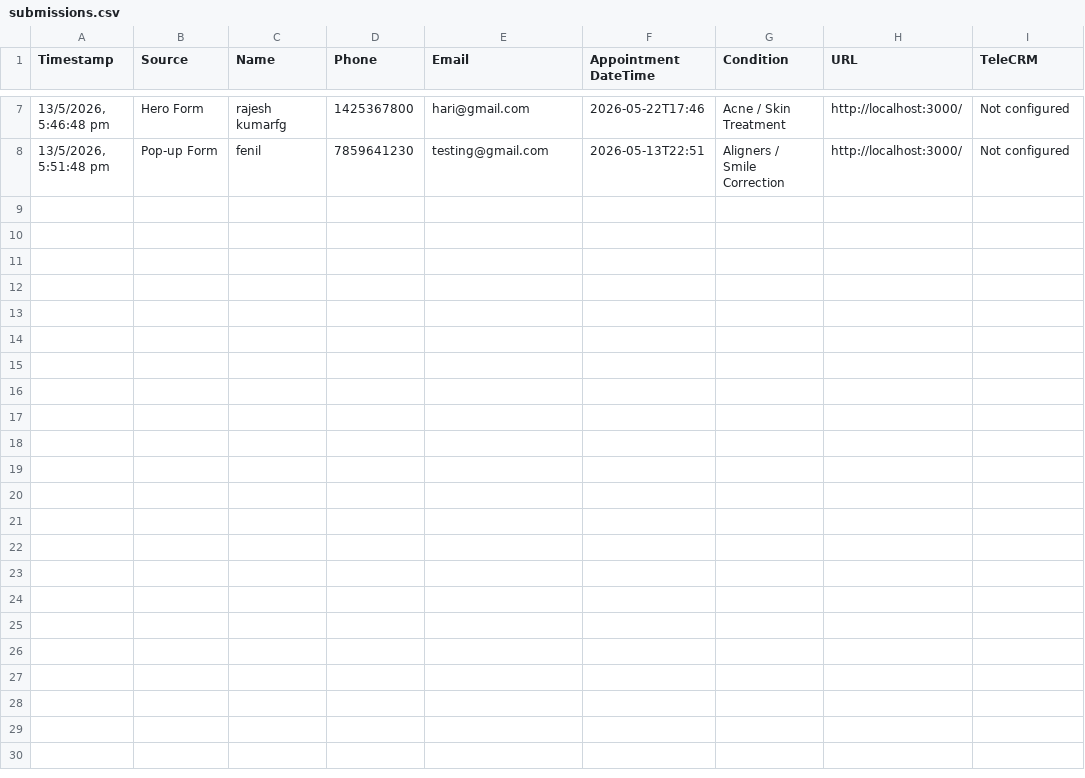
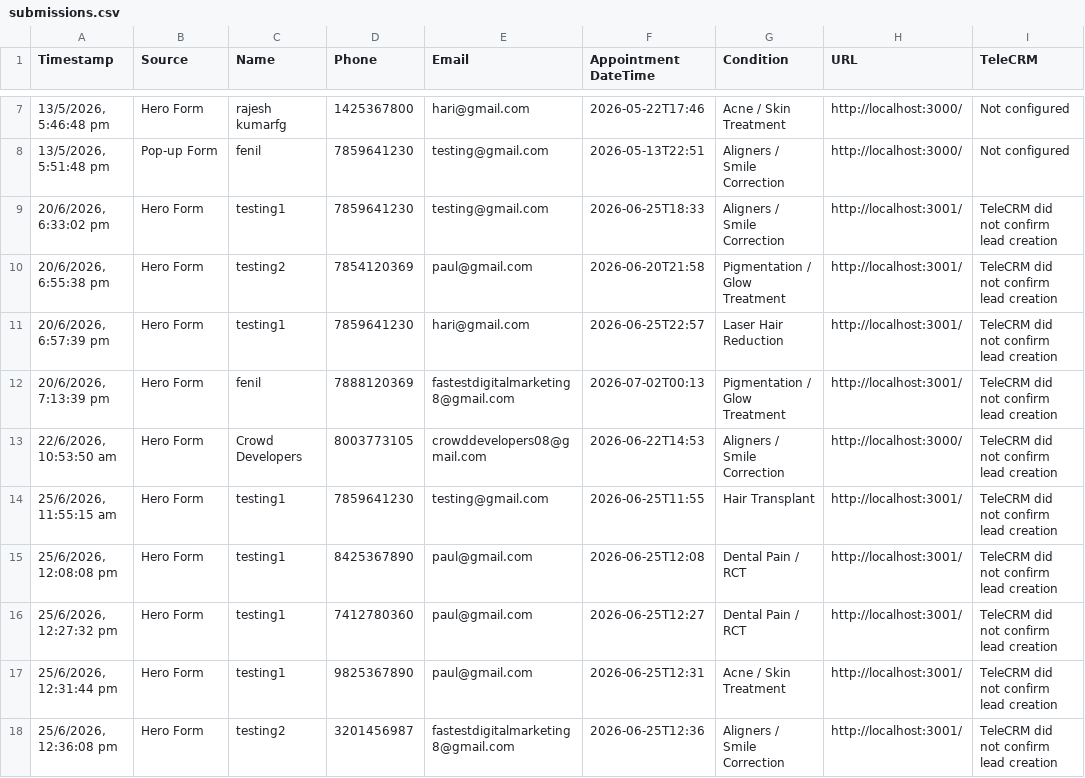
Before and after one commit to crowddevelopers08-arch/hairograft, a CSV file: data/submissions.csv, drawn as a sheet; only a part is shown, gaps mark what is left out; the diff names each change by its address in the sheet, - before the commit and + after, or states it on an @@ line.

```diff
--- a/data/submissions.csv
+++ b/data/submissions.csv
+row 9: 20/6/2026, 6:33:02 pm | Hero Form | testing1 | 7859641230 | testing@gmail.com | 2026-06-25T18:33 | Aligners / Smile Correction | http://localhost:3001/ | TeleCRM did not confirm lead creation
+row 10: 20/6/2026, 6:55:38 pm | Hero Form | testing2 | 7854120369 | paul@gmail.com | 2026-06-20T21:58 | Pigmentation / Glow Treatment | http://localhost:3001/ | TeleCRM did not confirm lead creation
+row 11: 20/6/2026, 6:57:39 pm | Hero Form | testing1 | 7859641230 | hari@gmail.com | 2026-06-25T22:57 | Laser Hair Reduction | http://localhost:3001/ | TeleCRM did not confirm lead creation
+row 12: 20/6/2026, 7:13:39 pm | Hero Form | fenil | 7888120369 | fastestdigitalmarketing8@gmail.com | 2026-07-02T00:13 | Pigmentation / Glow Treatment | http://localhost:3001/ | TeleCRM did not confirm lead creation
+row 13: 22/6/2026, 10:53:50 am | Hero Form | Crowd Developers | 8003773105 | crowddevelopers08@gmail.com | 2026-06-22T14:53 | Aligners / Smile Correction | http://localhost:3000/ | TeleCRM did not confirm lead creation
+row 14: 25/6/2026, 11:55:15 am | Hero Form | testing1 | 7859641230 | testing@gmail.com | 2026-06-25T11:55 | Hair Transplant | http://localhost:3001/ | TeleCRM did not confirm lead creation
+row 15: 25/6/2026, 12:08:08 pm | Hero Form | testing1 | 8425367890 | paul@gmail.com | 2026-06-25T12:08 | Dental Pain / RCT | http://localhost:3001/ | TeleCRM did not confirm lead creation
+row 16: 25/6/2026, 12:27:32 pm | Hero Form | testing1 | 7412780360 | paul@gmail.com | 2026-06-25T12:27 | Dental Pain / RCT | http://localhost:3001/ | TeleCRM did not confirm lead creation
+row 17: 25/6/2026, 12:31:44 pm | Hero Form | testing1 | 9825367890 | paul@gmail.com | 2026-06-25T12:31 | Acne / Skin Treatment | http://localhost:3001/ | TeleCRM did not confirm lead creation
+row 18: 25/6/2026, 12:36:08 pm | Hero Form | testing2 | 3201456987 | fastestdigitalmarketing8@gmail.com | 2026-06-25T12:36 | Aligners / Smile Correction | http://localhost:3001/ | TeleCRM did not confirm lead creation
```
Also changed, not shown: 1 other file.
